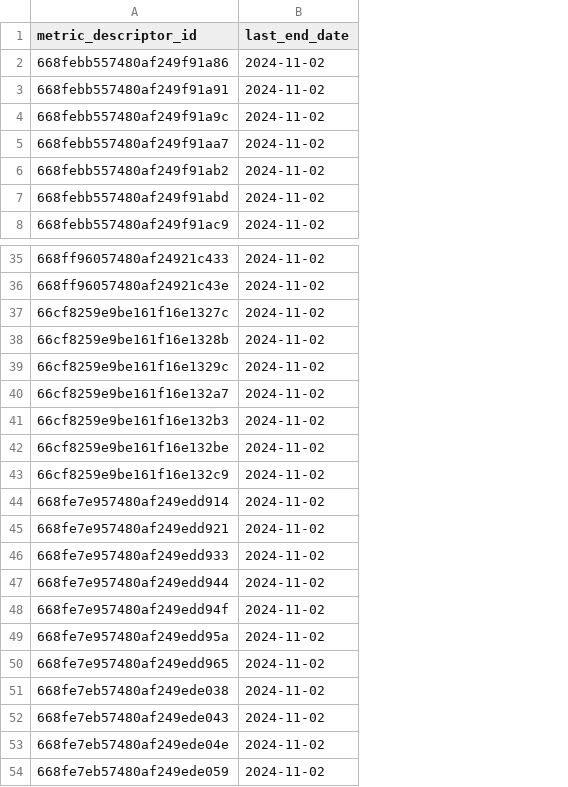
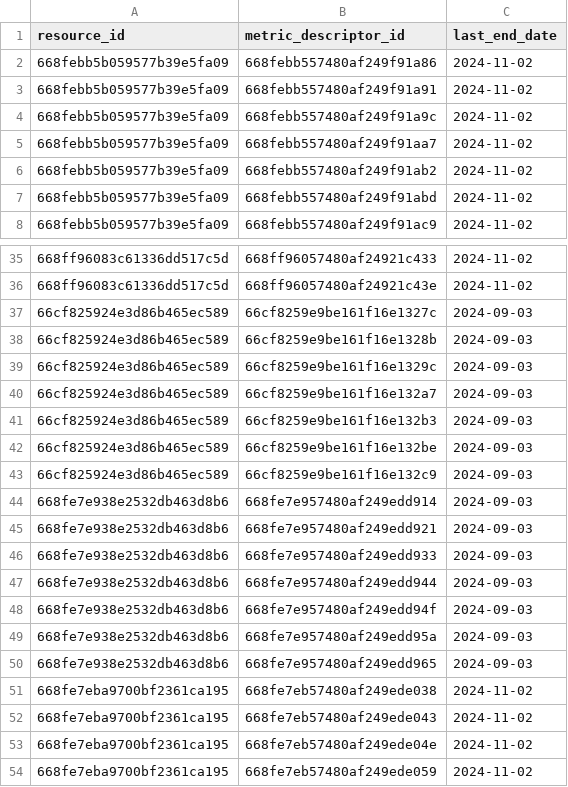
Before and after one commit to CidClayQuirino/DataBaseDynamox, a CSV file: df_metric_descriptor_id_end_date.csv, drawn as a sheet; only a part is shown, gaps mark what is left out; addresses are those after the commit; the diff names each change by its address in the sheet, - before the commit and + after, or states it on an @@ line.

Commit message:
Upload de dados agregados - 2024-11-11T21:11:26.068915

```diff
--- a/df_metric_descriptor_id_end_date.csv
+++ b/df_metric_descriptor_id_end_date.csv
+column A (resource_id), rows 2-8: all 668febb5b059577b39e5fa09; rows 35-54: 668ff96083c61336dd517c5d | 668ff96083c61336dd517c5d | 66cf825924e3d86b465ec589 | 66cf825924e3d86b465ec589 | 66cf825924e3d86b465ec589 | 66cf825924e3d86b465ec589 | 66cf825924e3d86b465ec589 | 66cf825924e3d86b465ec589 | 66cf825924e3d86b465ec589 | 668fe7e938e2532db463d8b6 | 668fe7e938e2532db463d8b6 | 668fe7e938e2532db463d8b6 | 668fe7e938e2532db463d8b6 | 668fe7e938e2532db463d8b6 | 668fe7e938e2532db463d8b6 | 668fe7e938e2532db463d8b6 | 668fe7eba9700bf2361ca195 | 668fe7eba9700bf2361ca195 | 668fe7eba9700bf2361ca195 | 668fe7eba9700bf2361ca195
-C37:C50 (last_end_date): 2024-11-02
+C37:C50 (last_end_date): 2024-09-03
```
